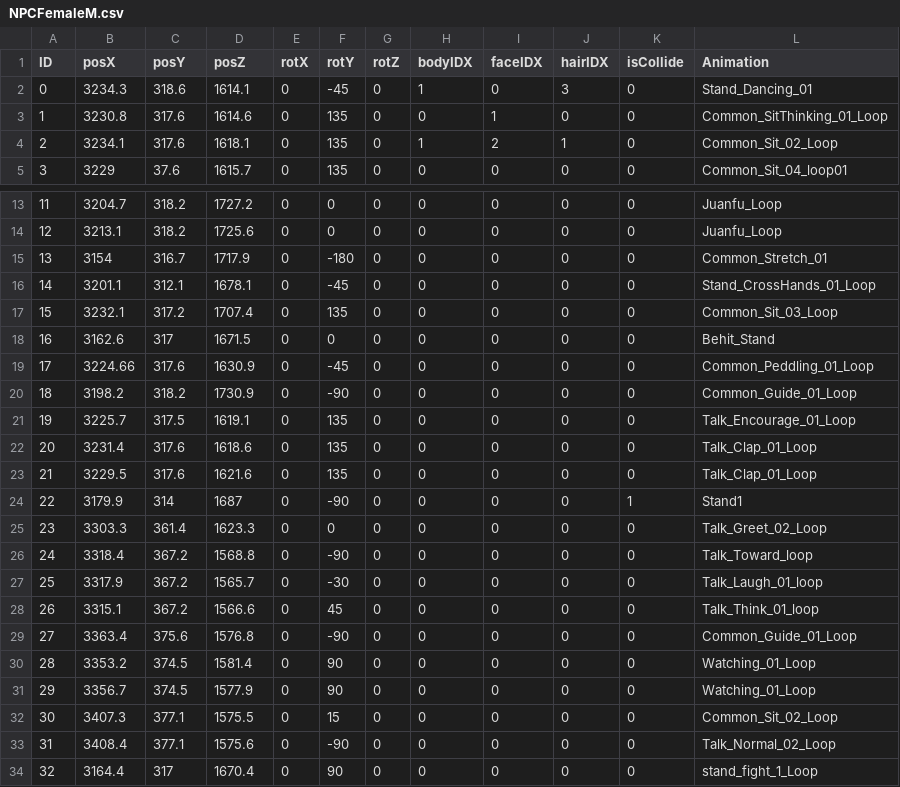
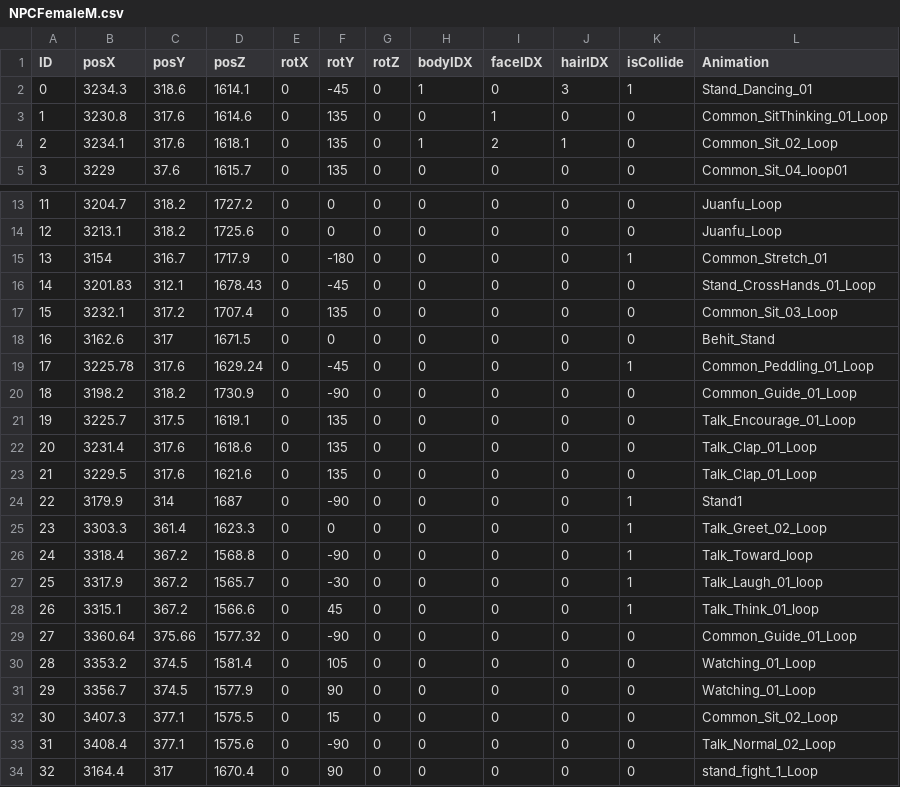
Before and after one commit to PJH1998/Wuthring-Wave-Final, a CSV file: Client/Bin/Resource/Data/NPCFemaleM.csv, drawn as a sheet; only a part is shown, gaps mark what is left out.

Commit message:
#Edit Anim Instancing cpu curling, NPC data, Spawner gamesystem ref Count

```diff
--- a/Client/Bin/Resource/Data/NPCFemaleM.csv
+++ b/Client/Bin/Resource/Data/NPCFemaleM.csv
@@ -1,3 +1,3 @@
 ID,posX,posY,posZ,rotX,rotY,rotZ,bodyIDX,faceIDX,hairIDX,isCollide,Animation
-0,3234.3,318.6,1614.1,0,-45,0,1,0,3,0,Stand_Dancing_01
+0,3234.3,318.6,1614.1,0,-45,0,1,0,3,1,Stand_Dancing_01
 1,3230.8,317.6,1614.6,0,135,0,0,1,0,0,Common_SitThinking_01_Loop
@@ -14,7 +14,7 @@ ID,posX,posY,posZ,rotX,rotY,rotZ,bodyIDX,faceIDX,hairIDX,isCollide,Animation
 12,3213.1,318.2,1725.6,0,0,0,0,0,0,0,Juanfu_Loop
-13,3154,316.7,1717.9,0,-180,0,0,0,0,0,Common_Stretch_01
-14,3201.1,312.1,1678.1,0,-45,0,0,0,0,0,Stand_CrossHands_01_Loop
+13,3154,316.7,1717.9,0,-180,0,0,0,0,1,Common_Stretch_01
+14,3201.83,312.1,1678.43,0,-45,0,0,0,0,0,Stand_CrossHands_01_Loop
 15,3232.1,317.2,1707.4,0,135,0,0,0,0,0,Common_Sit_03_Loop
 16,3162.6,317,1671.5,0,0,0,0,0,0,0,Behit_Stand
-17,3224.66,317.6,1630.9,0,-45,0,0,0,0,0,Common_Peddling_01_Loop
+17,3225.78,317.6,1629.24,0,-45,0,0,0,0,1,Common_Peddling_01_Loop
 18,3198.2,318.2,1730.9,0,-90,0,0,0,0,0,Common_Guide_01_Loop
@@ -24,8 +24,8 @@ ID,posX,posY,posZ,rotX,rotY,rotZ,bodyIDX,faceIDX,hairIDX,isCollide,Animation
 22,3179.9,314,1687,0,-90,0,0,0,0,1,Stand1
-23,3303.3,361.4,1623.3,0,0,0,0,0,0,0,Talk_Greet_02_Loop
-24,3318.4,367.2,1568.8,0,-90,0,0,0,0,0,Talk_Toward_loop
-25,3317.9,367.2,1565.7,0,-30,0,0,0,0,0,Talk_Laugh_01_loop
-26,3315.1,367.2,1566.6,0,45,0,0,0,0,0,Talk_Think_01_loop
-27,3363.4,375.6,1576.8,0,-90,0,0,0,0,0,Common_Guide_01_Loop
-28,3353.2,374.5,1581.4,0,90,0,0,0,0,0,Watching_01_Loop
+23,3303.3,361.4,1623.3,0,0,0,0,0,0,1,Talk_Greet_02_Loop
+24,3318.4,367.2,1568.8,0,-90,0,0,0,0,1,Talk_Toward_loop
+25,3317.9,367.2,1565.7,0,-30,0,0,0,0,1,Talk_Laugh_01_loop
+26,3315.1,367.2,1566.6,0,45,0,0,0,0,1,Talk_Think_01_loop
+27,3360.64,375.66,1577.32,0,-90,0,0,0,0,0,Common_Guide_01_Loop
+28,3353.2,374.5,1581.4,0,105,0,0,0,0,0,Watching_01_Loop
 29,3356.7,374.5,1577.9,0,90,0,0,0,0,0,Watching_01_Loop
```
Also changed, not shown: 8 other files.
